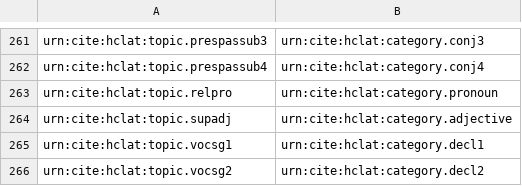
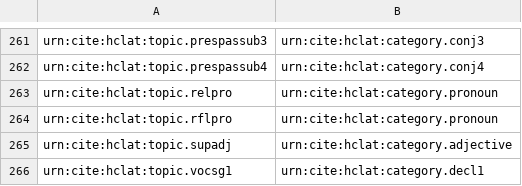
Before and after one commit to neelsmith/latinsrcs, a CSV file: indices/citableTopicsToCategories.csv, drawn as a sheet; only a part is shown, gaps mark what is left out; the shorter side is filled out with more unchanged rows.

```diff
--- a/indices/citableTopicsToCategories.csv
+++ b/indices/citableTopicsToCategories.csv
@@ -263,2 +263,3 @@ urn:cite:hclat:topic.prespassub4,urn:cite:hclat:category.conj4
 urn:cite:hclat:topic.relpro,urn:cite:hclat:category.pronoun
+urn:cite:hclat:topic.rflpro,urn:cite:hclat:category.pronoun
 urn:cite:hclat:topic.supadj,urn:cite:hclat:category.adjective
```
Also changed, not shown: collections/citabletopics.csv, indices/imgToTopic.csv.
